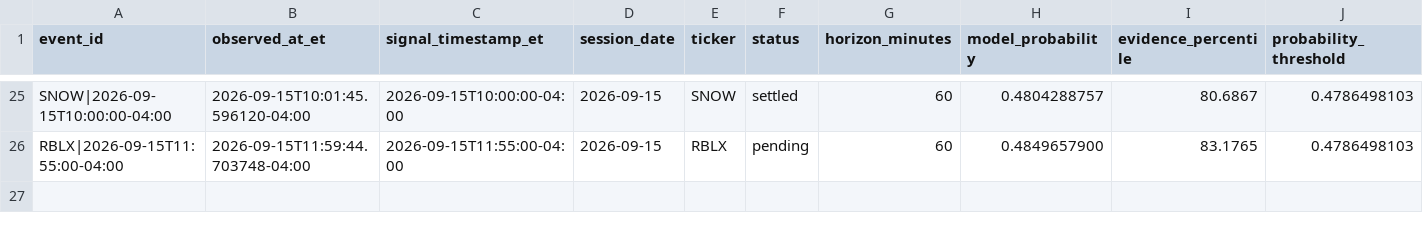
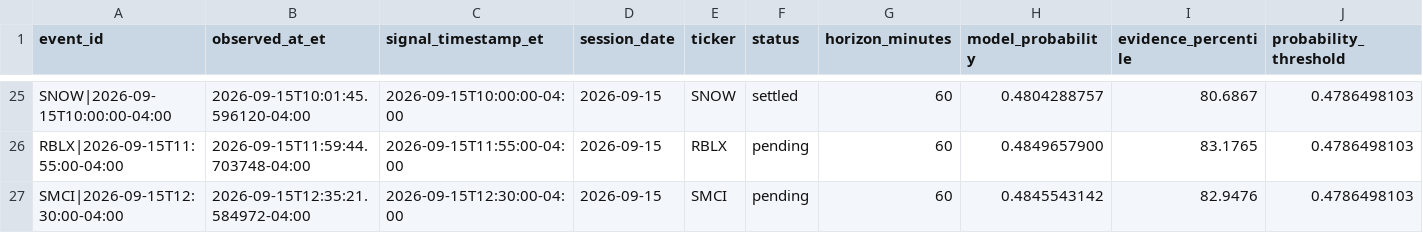
Before and after one commit to lamyapowell21-web/clarity-market-mobile, a CSV file: forward_test_events.csv, drawn as a sheet; only a part is shown, gaps mark what is left out; rows hold the shown columns only; the diff names each change by its address in the sheet, - before the commit and + after, or states it on an @@ line.

```diff
--- a/forward_test_events.csv
+++ b/forward_test_events.csv
+row 27: SMCI|2026-09-15T12:30:00-04:00 | 2026-09-15T12:35:21.584972-04:00 | 2026-09-15T12:30:00-04:00 | 2026-09-15 | SMCI | pending | 60 | 0.4845543142 | 82.9476 | 0.4786498103
```
Also changed, not shown: 1 other file.
